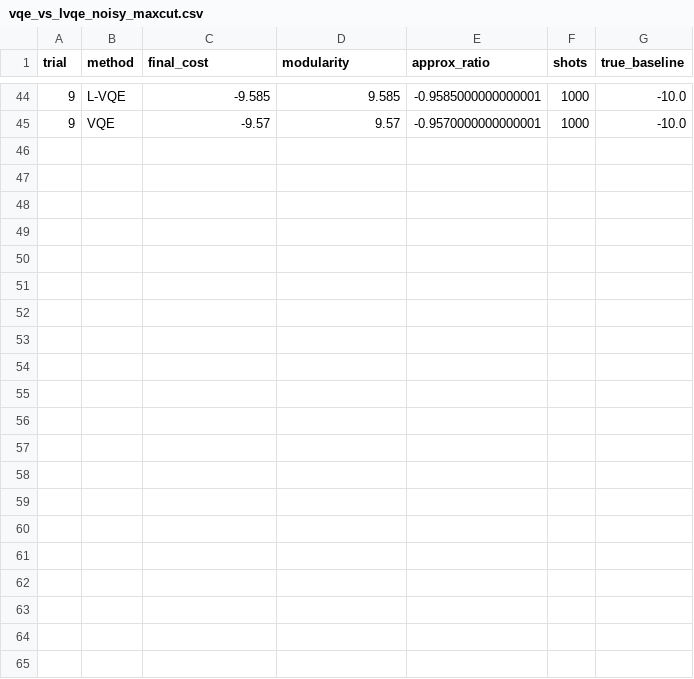
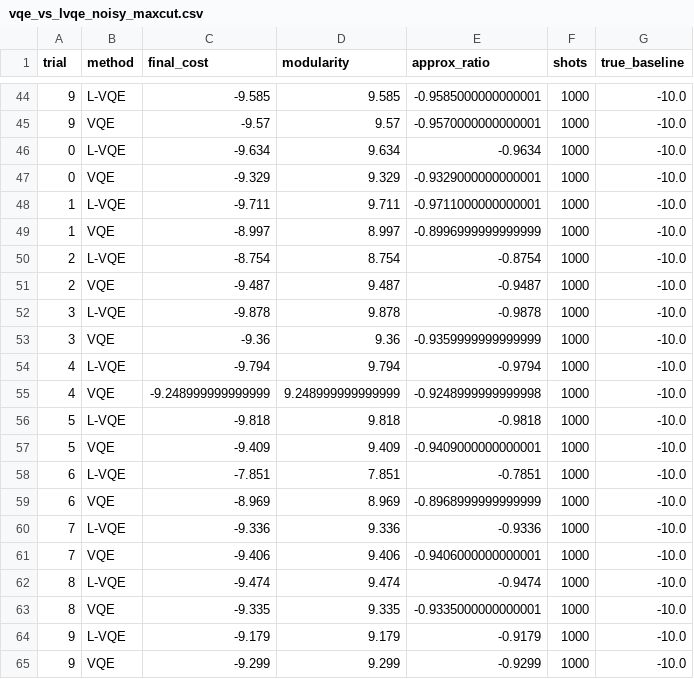
Before and after one commit to myriamcg/layered_vqe, a CSV file: sprint/vqe_vs_lvqe_noisy_maxcut.csv, drawn as a sheet; only a part is shown, gaps mark what is left out; the diff names each change by its address in the sheet, - before the commit and + after, or states it on an @@ line.

```diff
--- a/sprint/vqe_vs_lvqe_noisy_maxcut.csv
+++ b/sprint/vqe_vs_lvqe_noisy_maxcut.csv
+row 46: 0 | L-VQE | -9.634 | 9.634 | -0.9634 | 1000 | -10.0
+row 47: 0 | VQE | -9.329 | 9.329 | -0.9329000000000001 | 1000 | -10.0
+row 48: 1 | L-VQE | -9.711 | 9.711 | -0.9711000000000001 | 1000 | -10.0
+row 49: 1 | VQE | -8.997 | 8.997 | -0.8996999999999999 | 1000 | -10.0
+row 50: 2 | L-VQE | -8.754 | 8.754 | -0.8754 | 1000 | -10.0
+row 51: 2 | VQE | -9.487 | 9.487 | -0.9487 | 1000 | -10.0
+row 52: 3 | L-VQE | -9.878 | 9.878 | -0.9878 | 1000 | -10.0
+row 53: 3 | VQE | -9.36 | 9.36 | -0.9359999999999999 | 1000 | -10.0
+row 54: 4 | L-VQE | -9.794 | 9.794 | -0.9794 | 1000 | -10.0
+row 55: 4 | VQE | -9.248999999999999 | 9.248999999999999 | -0.9248999999999998 | 1000 | -10.0
+row 56: 5 | L-VQE | -9.818 | 9.818 | -0.9818 | 1000 | -10.0
+row 57: 5 | VQE | -9.409 | 9.409 | -0.9409000000000001 | 1000 | -10.0
+row 58: 6 | L-VQE | -7.851 | 7.851 | -0.7851 | 1000 | -10.0
+row 59: 6 | VQE | -8.969 | 8.969 | -0.8968999999999999 | 1000 | -10.0
+row 60: 7 | L-VQE | -9.336 | 9.336 | -0.9336 | 1000 | -10.0
+row 61: 7 | VQE | -9.406 | 9.406 | -0.9406000000000001 | 1000 | -10.0
+row 62: 8 | L-VQE | -9.474 | 9.474 | -0.9474 | 1000 | -10.0
+row 63: 8 | VQE | -9.335 | 9.335 | -0.9335000000000001 | 1000 | -10.0
+row 64: 9 | L-VQE | -9.179 | 9.179 | -0.9179 | 1000 | -10.0
+row 65: 9 | VQE | -9.299 | 9.299 | -0.9299 | 1000 | -10.0
```
Also changed, not shown: 2 other files.
